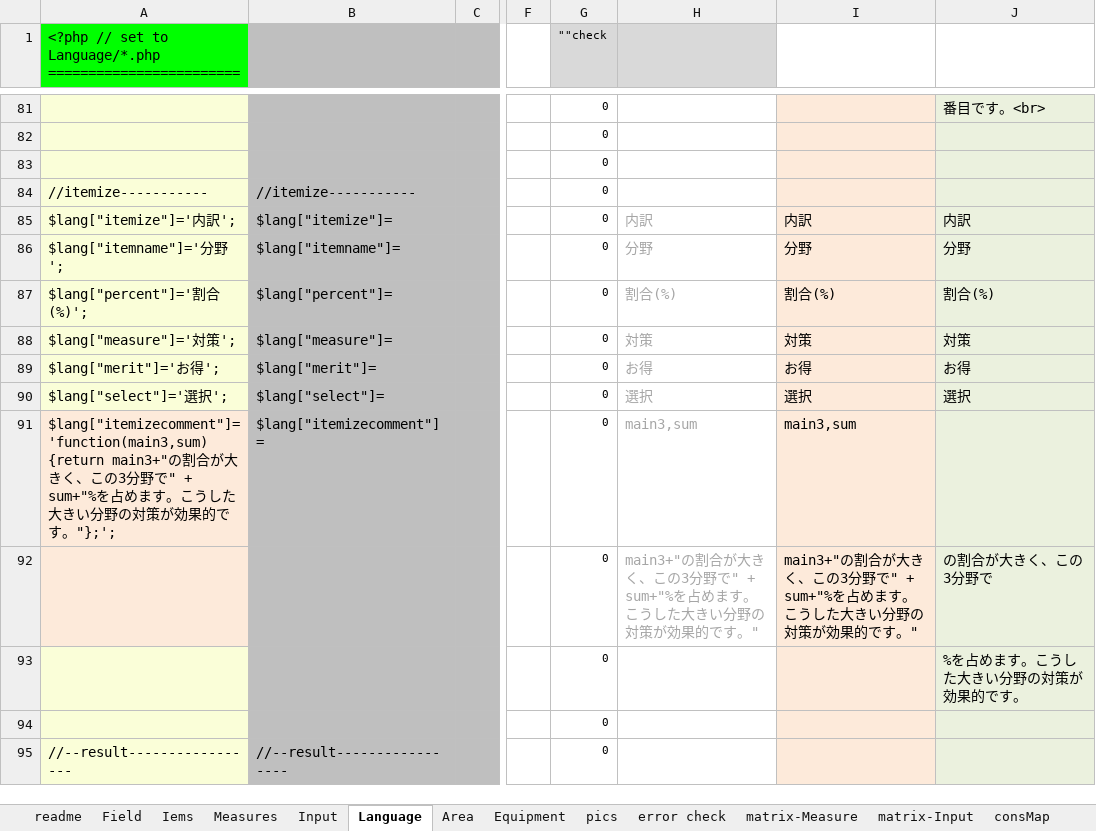
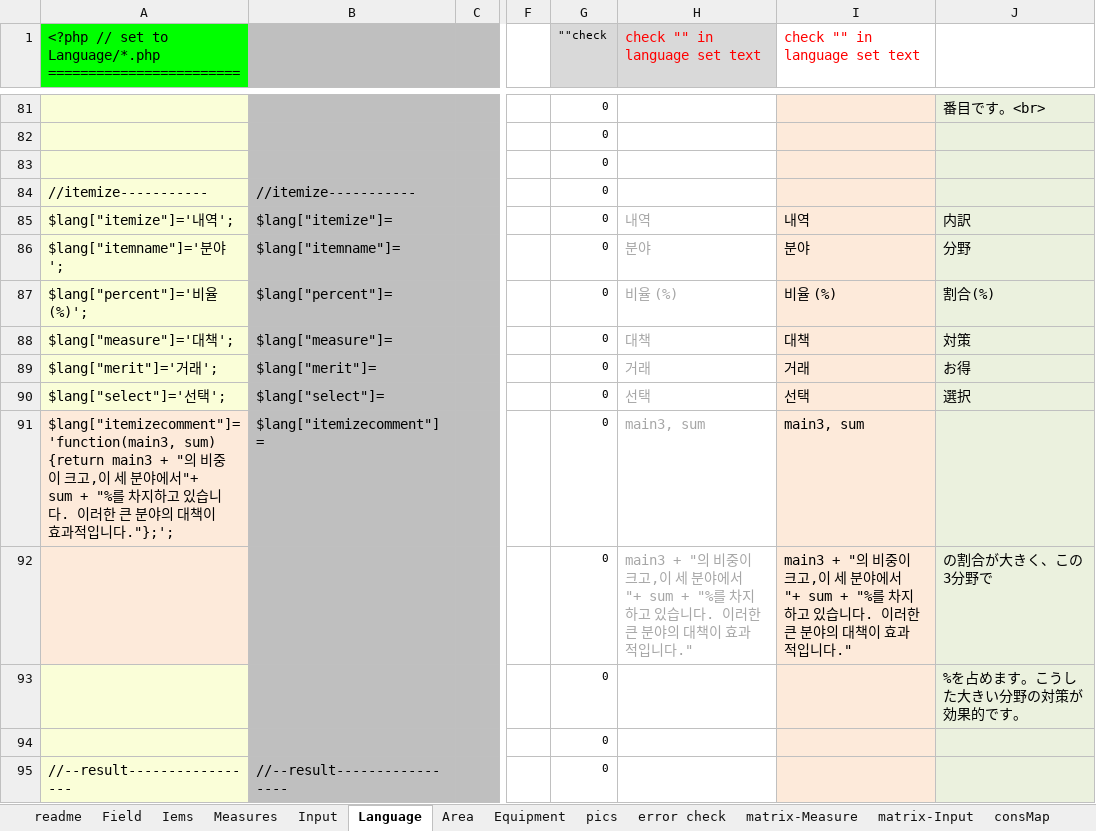
Before and after one commit to hinodeyasuzuki/eco_diagnosis, an Excel workbook: EXCEL_setting/D6v3_home_korea.xlsx, sheet Language, drawn as a sheet; only a part is shown, gaps mark what is left out; values as stored, in another font and other column widths than the file's, no borders; conditional formats not drawn; the diff covers the shown part only; the diff names each change by its address in the sheet, - before the commit and + after, or states it on an @@ line.

Commit message:
korea,china設定価格修正、詳細ダイアログの表示修正、chinaがおかしな結果になっている

```diff
--- a/EXCEL_setting/D6v3_home_korea.xlsx (sheet Language)
+++ b/EXCEL_setting/D6v3_home_korea.xlsx (sheet Language)
-H1: (empty)
+H1: check "" in language set text
-I1: (empty)
+I1: check "" in language set text
-A85: $lang["itemize"]='内訳';
+A85: $lang["itemize"]='내역';
-H85 (check "" in language set text): 内訳
+H85 (check "" in language set text): 내역
-I85 (check "" in language set text): 内訳
+I85 (check "" in language set text): 내역
-A86: $lang["itemname"]='分野';
+A86: $lang["itemname"]='분야';
-H86 (check "" in language set text): 分野
+H86 (check "" in language set text): 분야
-I86 (check "" in language set text): 分野
+I86 (check "" in language set text): 분야
-A87: $lang["percent"]='割合(%)';
+A87: $lang["percent"]='비율 (%)';
-H87 (check "" in language set text): 割合(%)
+H87 (check "" in language set text): 비율 (%)
-I87 (check "" in language set text): 割合(%)
+I87 (check "" in language set text): 비율 (%)
-A88: $lang["measure"]='対策';
+A88: $lang["measure"]='대책';
-H88 (check "" in language set text): 対策
+H88 (check "" in language set text): 대책
-I88 (check "" in language set text): 対策
+I88 (check "" in language set text): 대책
-A89: $lang["merit"]='お得';
+A89: $lang["merit"]='거래';
-H89 (check "" in language set text): お得
+H89 (check "" in language set text): 거래
-I89 (check "" in language set text): お得
+I89 (check "" in language set text): 거래
-A90: $lang["select"]='選択';
+A90: $lang["select"]='선택';
-H90 (check "" in language set text): 選択
+H90 (check "" in language set text): 선택
-I90 (check "" in language set text): 選択
+I90 (check "" in language set text): 선택
-A91: $lang["itemizecomment"]='function(main3,sum) {return main3+"の割合が大きく、この3分野で" + sum+"%を占めます。こうした大きい分野の対策が効果的です。"};';
+A91: $lang["itemizecomment"]='function(main3, sum) {return main3 + "의 비중이 크고,이 세 분야에서"+ sum + "%를 차지하고 있습니다. 이러한 큰 분야의 대책이 효과적입니다."};';
-H91 (check "" in language set text): main3,sum
+H91 (check "" in language set text): main3, sum
-I91 (check "" in language set text): main3,sum
+I91 (check "" in language set text): main3, sum
-H92 (check "" in language set text): main3+"の割合が大きく、この3分野で" + sum+"%を占めます。こうした大きい分野の対策が効果的です。"
+H92 (check "" in language set text): main3 + "의 비중이 크고,이 세 분야에서"+ sum + "%를 차지하고 있습니다. 이러한 큰 분야의 대책이 효과적입니다."
-I92 (check "" in language set text): main3+"の割合が大きく、この3分野で" + sum+"%を占めます。こうした大きい分野の対策が効果的です。"
+I92 (check "" in language set text): main3 + "의 비중이 크고,이 세 분야에서"+ sum + "%를 차지하고 있습니다. 이러한 큰 분야의 대책이 효과적입니다."
```
Also changed, not shown: 23 added rows, 23 removed rows and 520 edited cells elsewhere in this sheet, sheet Input, sheet Measures, EXCEL_setting/D6v3_home_china.xlsx, EXCEL_setting/D6v3_home_france.xlsx, 47 other files.
